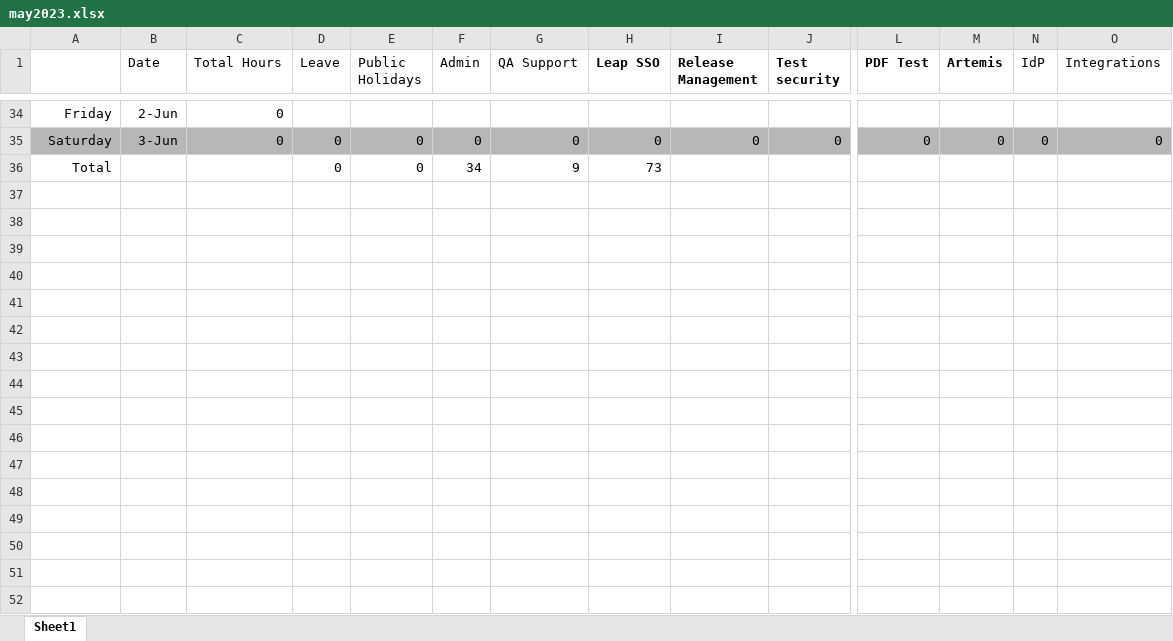
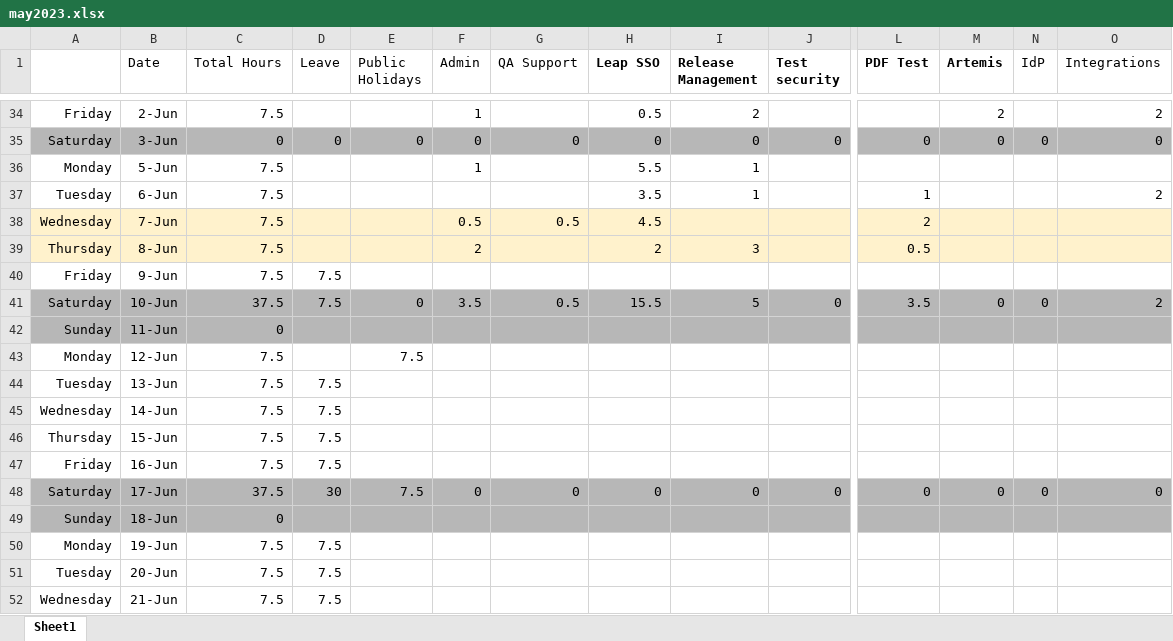
Before and after one commit to annagomez-infotrack/Timesheet, an Excel workbook: may2023.xlsx, sheet Sheet1, drawn as a sheet; only a part is shown, gaps mark what is left out; values as stored, in another font and other column widths than the file's, no borders; removed rows and columns are numbered as before the commit, all else as after; rows hold the shown columns only; the diff covers the shown part only; the diff names each change by its address in the sheet, - before the commit and + after, or states it on an @@ line.

```diff
--- a/may2023.xlsx (sheet Sheet1)
+++ b/may2023.xlsx (sheet Sheet1)
-C34 (Total Hours): 0
+C34 (Total Hours): 7.5
-F34 (Admin): (empty)
+F34 (Admin): 1
-H34 (Leap SSO): (empty)
+H34 (Leap SSO): 0.5
-I34 (Release Management): (empty)
+I34 (Release Management): 2
-M34 (Artemis): (empty)
+M34 (Artemis): 2
-O34 (Integrations): (empty)
+O34 (Integrations): 2
-row 36: Total |  |  | 0 | 0 | 34 | 9 | 73
+row 36: Monday | 5-Jun | 7.5 |  |  | 1 |  | 5.5 | 1
+row 37: Tuesday | 6-Jun | 7.5 |  |  |  |  | 3.5 | 1 |  | 1 |  |  | 2
+row 38: Wednesday | 7-Jun | 7.5 |  |  | 0.5 | 0.5 | 4.5 |  |  | 2
+row 39: Thursday | 8-Jun | 7.5 |  |  | 2 |  | 2 | 3 |  | 0.5
+row 40: Friday | 9-Jun | 7.5 | 7.5
+row 41: Saturday | 10-Jun | 37.5 | 7.5 | 0 | 3.5 | 0.5 | 15.5 | 5 | 0 | 3.5 | 0 | 0 | 2
+row 42: Sunday | 11-Jun | 0
+row 43: Monday | 12-Jun | 7.5 |  | 7.5
+row 44: Tuesday | 13-Jun | 7.5 | 7.5
+row 45: Wednesday | 14-Jun | 7.5 | 7.5
+row 46: Thursday | 15-Jun | 7.5 | 7.5
+row 47: Friday | 16-Jun | 7.5 | 7.5
+row 48: Saturday | 17-Jun | 37.5 | 30 | 7.5 | 0 | 0 | 0 | 0 | 0 | 0 | 0 | 0 | 0
+row 49: Sunday | 18-Jun | 0
+row 50: Monday | 19-Jun | 7.5 | 7.5
+row 51: Tuesday | 20-Jun | 7.5 | 7.5
+row 52: Wednesday | 21-Jun | 7.5 | 7.5
```
Also changed, not shown: 18 added rows and 39 edited cells elsewhere in this sheet, 1 other file.
